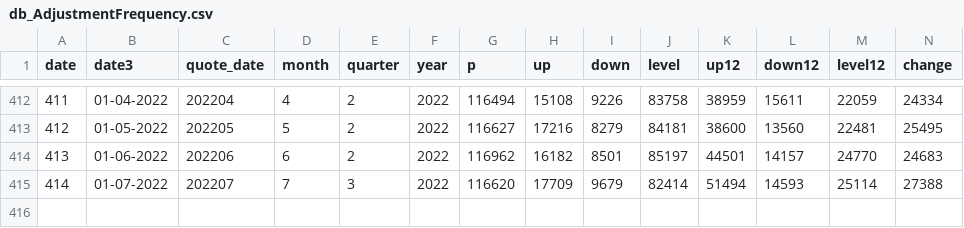
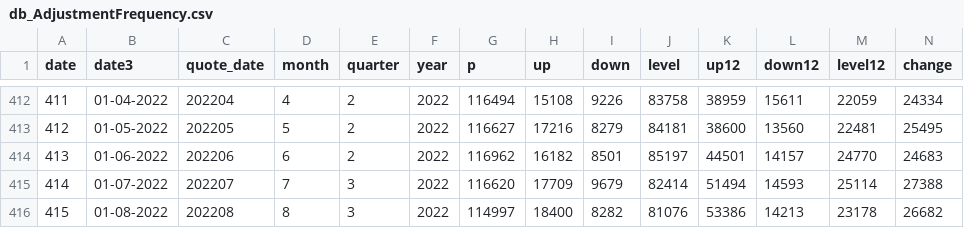
Before and after one commit to RDeconomist/prices, a CSV file: db_AdjustmentFrequency.csv, drawn as a sheet; only a part is shown, gaps mark what is left out; rows hold the shown columns only; the diff names each change by its address in the sheet, - before the commit and + after, or states it on an @@ line.

```diff
--- a/db_AdjustmentFrequency.csv
+++ b/db_AdjustmentFrequency.csv
+row 416: 415 | 01-08-2022 | 202208 | 8 | 3 | 2022 | 114997 | 18400 | 8282 | 81076 | 53386 | 14213 | 23178 | 26682
```
Also changed, not shown: dbPricesByRegion.csv, db_priceChangeThisMonth.csv, 1 other file.
